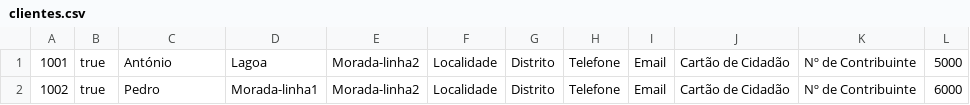
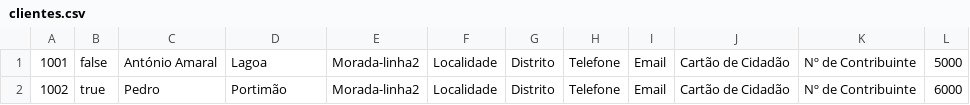
Before and after one commit to endor-sudo/javaclient, a CSV file: bd/clientes.csv, drawn as a sheet.

```diff
--- a/bd/clientes.csv
+++ b/bd/clientes.csv
@@ -1,2 +1,2 @@
-1001;true;António;Lagoa;Morada-linha2;Localidade;Distrito;Telefone;Email;Cartão de Cidadão;Nº de Contribuinte;5000
-1002;true;Pedro;Morada-linha1;Morada-linha2;Localidade;Distrito;Telefone;Email;Cartão de Cidadão;Nº de Contribuinte;6000
+1001;false;António Amaral;Lagoa;Morada-linha2;Localidade;Distrito;Telefone;Email;Cartão de Cidadão;Nº de Contribuinte;5000
+1002;true;Pedro;Portimão;Morada-linha2;Localidade;Distrito;Telefone;Email;Cartão de Cidadão;Nº de Contribuinte;6000
```
Also changed, not shown: 8 other files.
